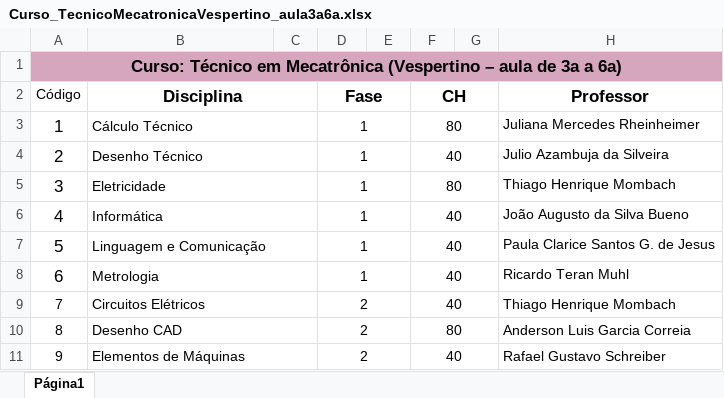
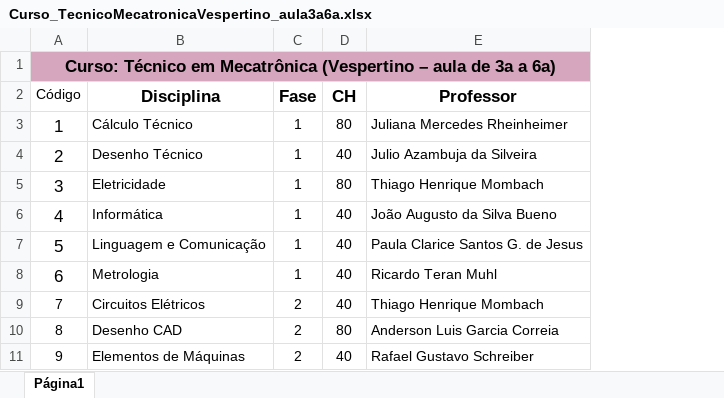
Before and after one commit to CristopherMartarello/ga-timetabling-back, an Excel workbook: src/main/resources/planilhas/Curso_TecnicoMecatronicaVespertino_aula3a6a.xlsx, sheet Página1, drawn as a sheet; only a part is shown; values as stored, in another font and other column widths than the file's, no borders; charts and pictures not drawn; the diff covers the shown part only; the diff names each change by its address in the sheet, - before the commit and + after, or states it on an @@ line.

Commit message:
feat: Correção das planilhas

```diff
--- a/src/main/resources/planilhas/Curso_TecnicoMecatronicaVespertino_aula3a6a.xlsx (sheet Página1)
+++ b/src/main/resources/planilhas/Curso_TecnicoMecatronicaVespertino_aula3a6a.xlsx (sheet Página1)
-column C, empty
-column E, empty
-column G, empty
-B2:C2 merged
-D2:E2 merged
-F2:G2 merged
-B3:C3 merged
-D3:E3 merged
-F3:G3 merged
-B4:C4 merged
-D4:E4 merged
-F4:G4 merged
-B5:C5 merged
-D5:E5 merged
-F5:G5 merged
-B6:C6 merged
-D6:E6 merged
-F6:G6 merged
-B7:C7 merged
-D7:E7 merged
-F7:G7 merged
-B8:C8 merged
-D8:E8 merged
-F8:G8 merged
-B9:C9 merged
-D9:E9 merged
-F9:G9 merged
-B10:C10 merged
-D10:E10 merged
-F10:G10 merged
-B11:C11 merged
-D11:E11 merged
-F11:G11 merged
```
Also changed, not shown: merged cells elsewhere in this sheet, src/main/resources/planilhas/Curso_EngenhariaMecanica_Matutino.xlsx, src/main/resources/planilhas/Curso_EngenhariaQuimica_Matutino.xlsx, 4 other files.
